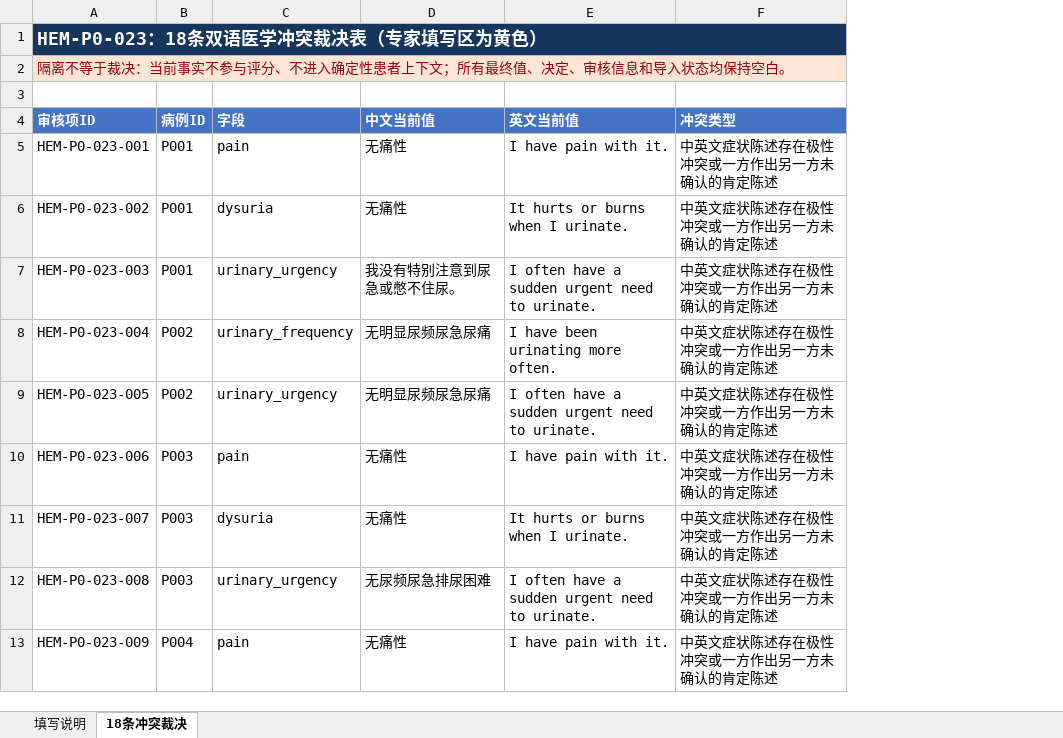
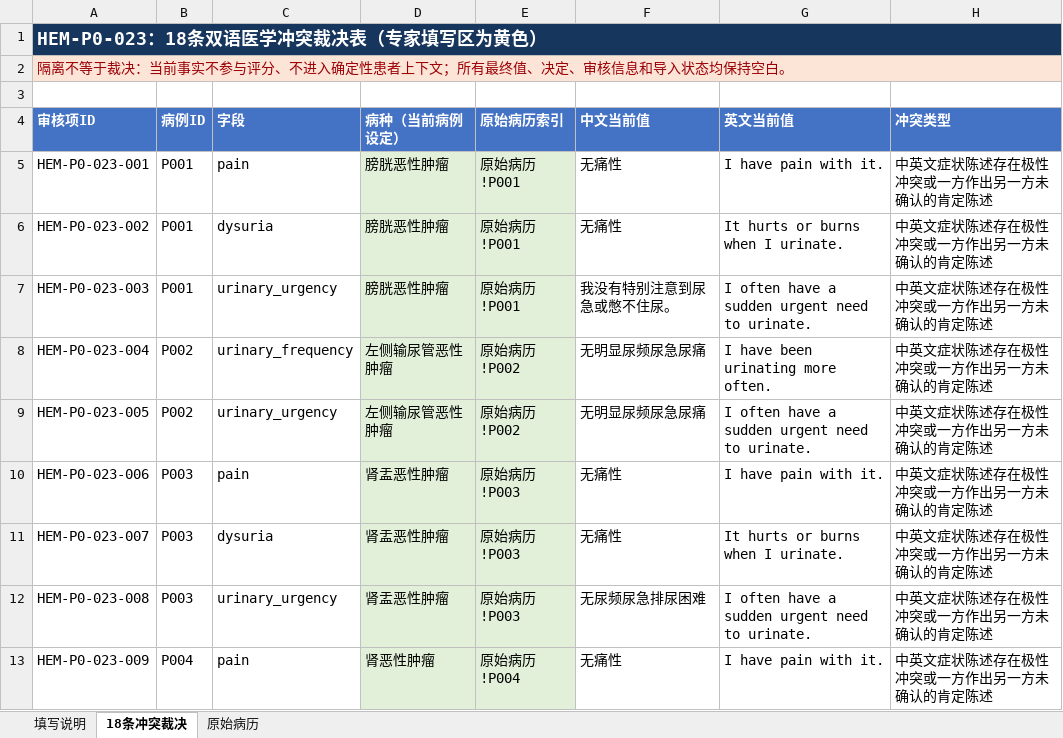
Before and after one commit to Niubi1v/hematuria-training-system, an Excel workbook: outputs/medical-review/HEM-P0-023_18条双语医学裁决表.xlsx, sheet 18条冲突裁决, drawn as a sheet; only a part is shown; values as stored, in another font and other column widths than the file's, no borders; table styles not drawn; the diff names each change by its address in the sheet, - before the commit and + after, or states it on an @@ line.

```diff
--- a/outputs/medical-review/HEM-P0-023_18条双语医学裁决表.xlsx (sheet 18条冲突裁决)
+++ b/outputs/medical-review/HEM-P0-023_18条双语医学裁决表.xlsx (sheet 18条冲突裁决)
+sheet tab: 原始病历
+column D (病种（当前病例设定）), rows 5-13: 膀胱恶性肿瘤 | 膀胱恶性肿瘤 | 膀胱恶性肿瘤 | 左侧输尿管恶性肿瘤 | 左侧输尿管恶性肿瘤 | 肾盂恶性肿瘤 | 肾盂恶性肿瘤 | 肾盂恶性肿瘤 | 肾恶性肿瘤
+column E (原始病历索引), rows 5-13: 原始病历!P001 | 原始病历!P001 | 原始病历!P001 | 原始病历!P002 | 原始病历!P002 | 原始病历!P003 | 原始病历!P003 | 原始病历!P003 | 原始病历!P004
```
Also changed, not shown: sheet 填写说明, 4 other files.
